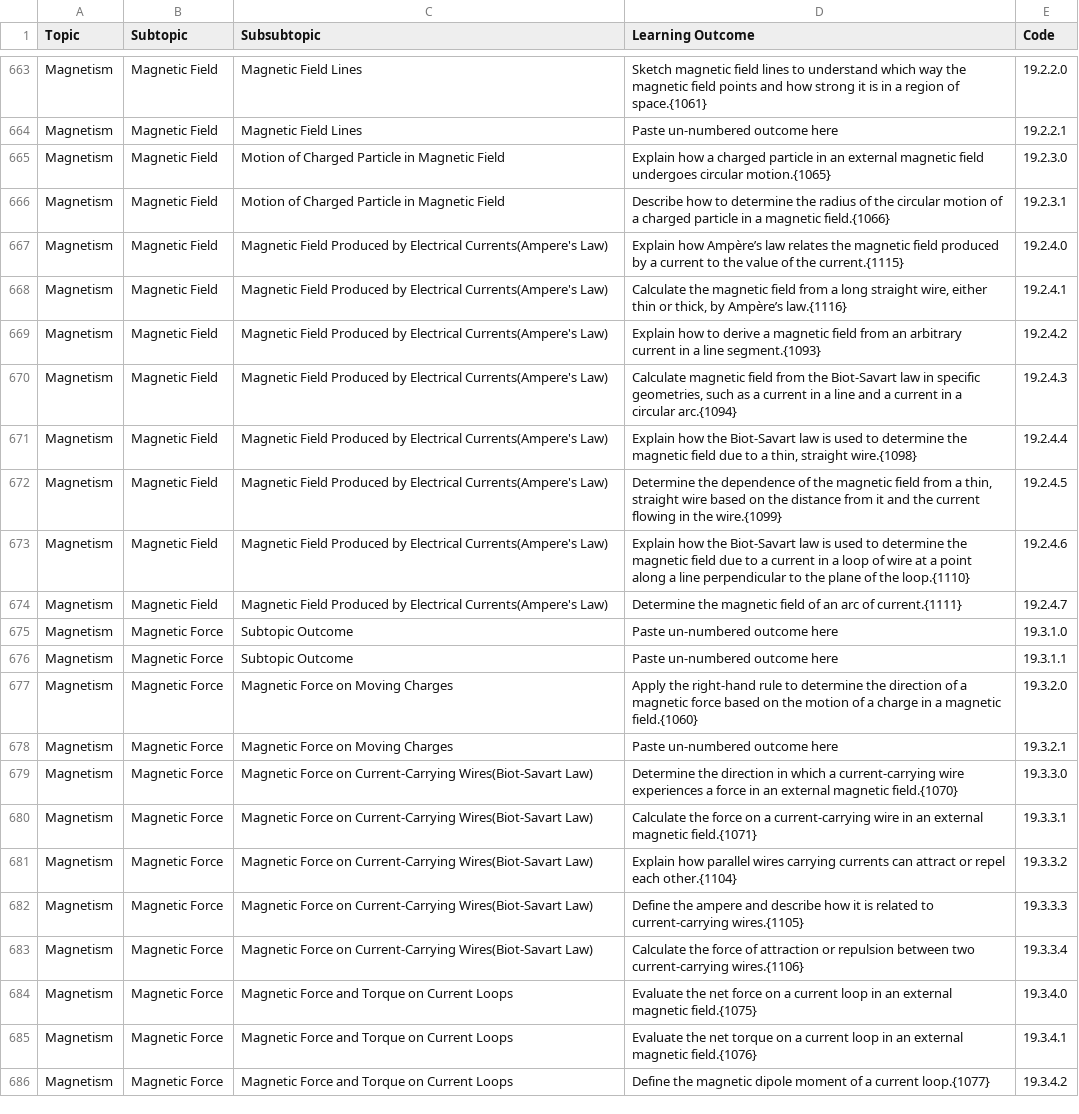
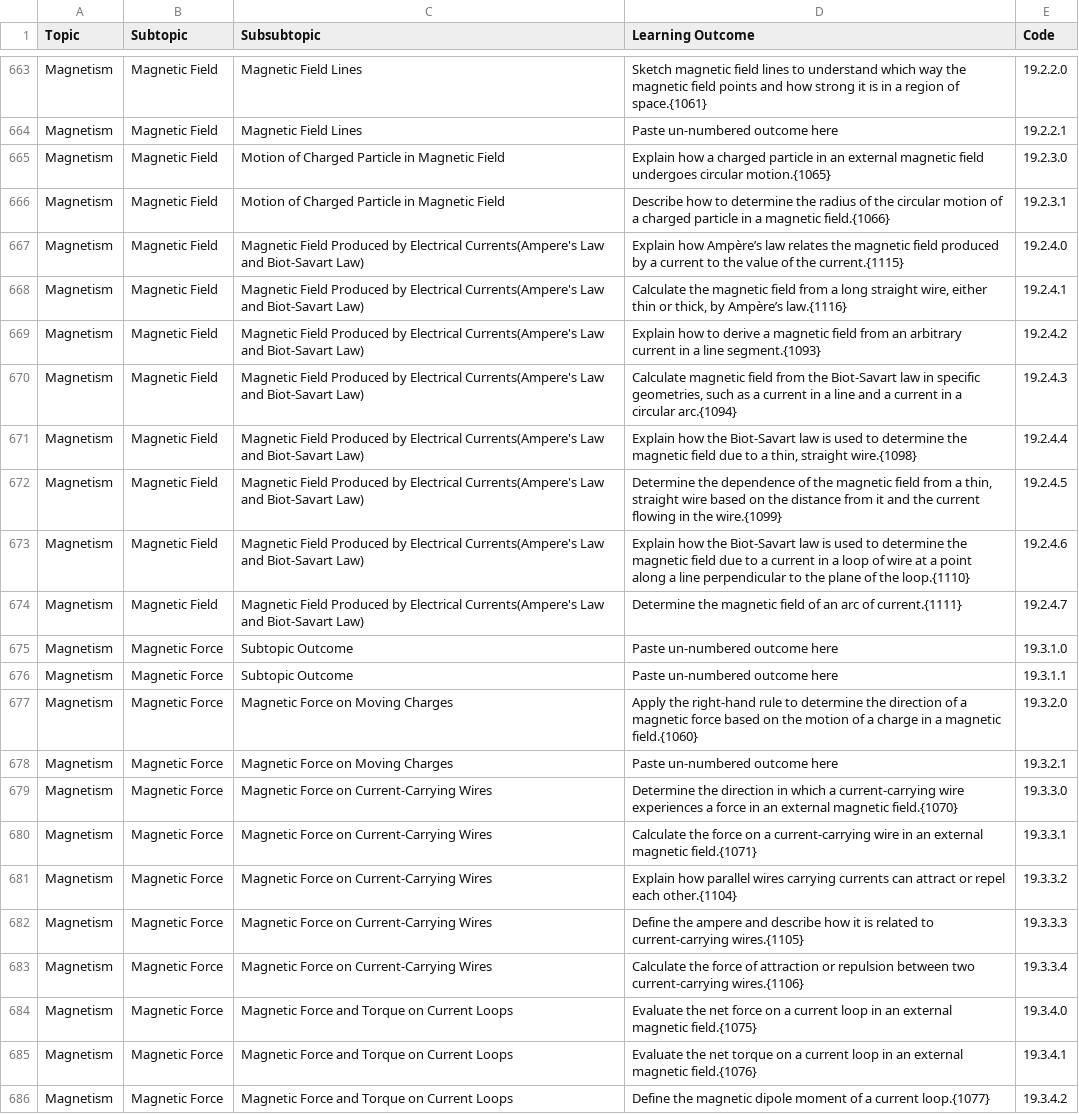
Before and after one commit to open-resources/learning_outcomes, a CSV file: Masterlist.csv, drawn as a sheet; only a part is shown, gaps mark what is left out; the diff names each change by its address in the sheet, - before the commit and + after, or states it on an @@ line.

Commit message:
Run GH Action to process learning outcomes

```diff
--- a/Masterlist.csv
+++ b/Masterlist.csv
-C667:C674 (Subsubtopic): …Electrical Currents(Ampere's Law)
+C667:C674 (Subsubtopic): …Electrical Currents(Ampere's Law and Biot-Savart Law)
-C679:C683 (Subsubtopic): …on Current-Carrying Wires(Biot-Savart Law)
+C679:C683 (Subsubtopic): …on Current-Carrying Wires
```
